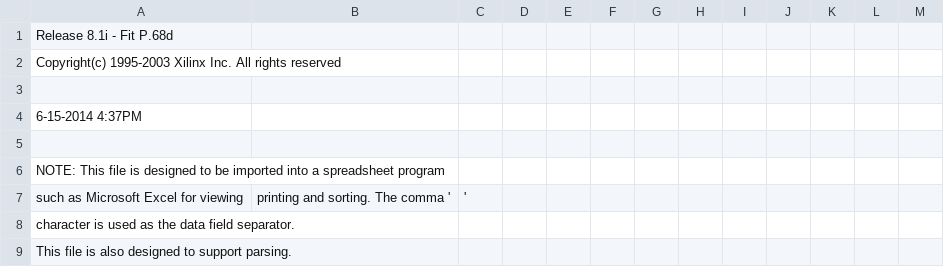
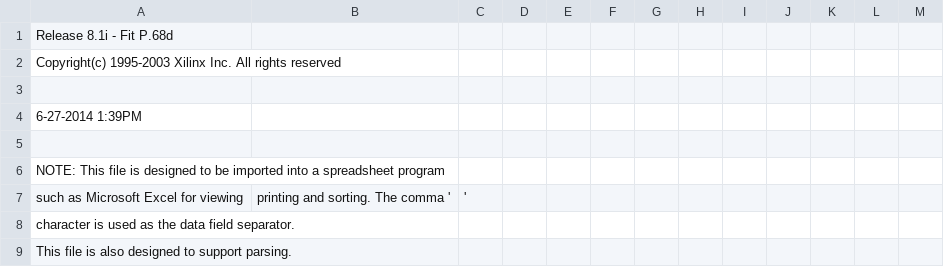
Before and after one commit to MHeinrichs/68030tk-SRAM_IDE-interface, a CSV file: Logic/RAm-Ctrl-V3.0-A1k-TK/RAMCtrl_pad.csv, drawn as a sheet; only a part is shown.

```diff
--- a/Logic/RAm-Ctrl-V3.0-A1k-TK/RAMCtrl_pad.csv
+++ b/Logic/RAm-Ctrl-V3.0-A1k-TK/RAMCtrl_pad.csv
@@ -3,3 +3,3 @@ Copyright(c) 1995-2003 Xilinx Inc. All rights reserved
 
- 6-15-2014  4:37PM
+ 6-27-2014  1:39PM
 
```
Also changed, not shown: 44 other files.
